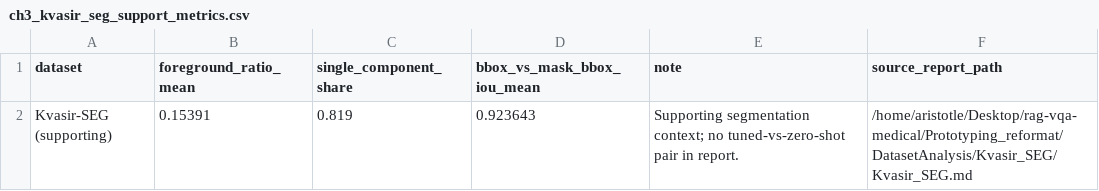
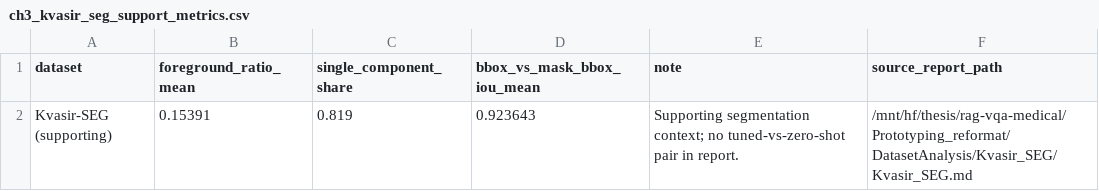
Before and after one commit to saki-aurora/rag-vqa-medical, a CSV file: Prototyping_reformat/thesis_figures/data/ch3_kvasir_seg_support_metrics.csv, drawn as a sheet.

```diff
--- a/Prototyping_reformat/thesis_figures/data/ch3_kvasir_seg_support_metrics.csv
+++ b/Prototyping_reformat/thesis_figures/data/ch3_kvasir_seg_support_metrics.csv
@@ -1,2 +1,2 @@
 dataset,foreground_ratio_mean,single_component_share,bbox_vs_mask_bbox_iou_mean,note,source_report_path
-Kvasir-SEG (supporting),0.15391,0.819,0.923643,Supporting segmentation context; no tuned-vs-zero-shot pair in report.,/home/aristotle/Desktop/rag-vqa-medical/Prototyping_reformat/DatasetAnalysis/Kvasir_SEG/Kvasir_SEG.md
+Kvasir-SEG (supporting),0.15391,0.819,0.923643,Supporting segmentation context; no tuned-vs-zero-shot pair in report.,/mnt/hf/thesis/rag-vqa-medical/Prototyping_reformat/DatasetAnalysis/Kvasir_SEG/Kvasir_SEG.md
```
Also changed, not shown: Prototyping_reformat/thesis_figures/data/ch3_cross_dataset_benchmark.csv, Prototyping_reformat/thesis_figures/data/thesis_figure_catalog.csv, 48 other files.
